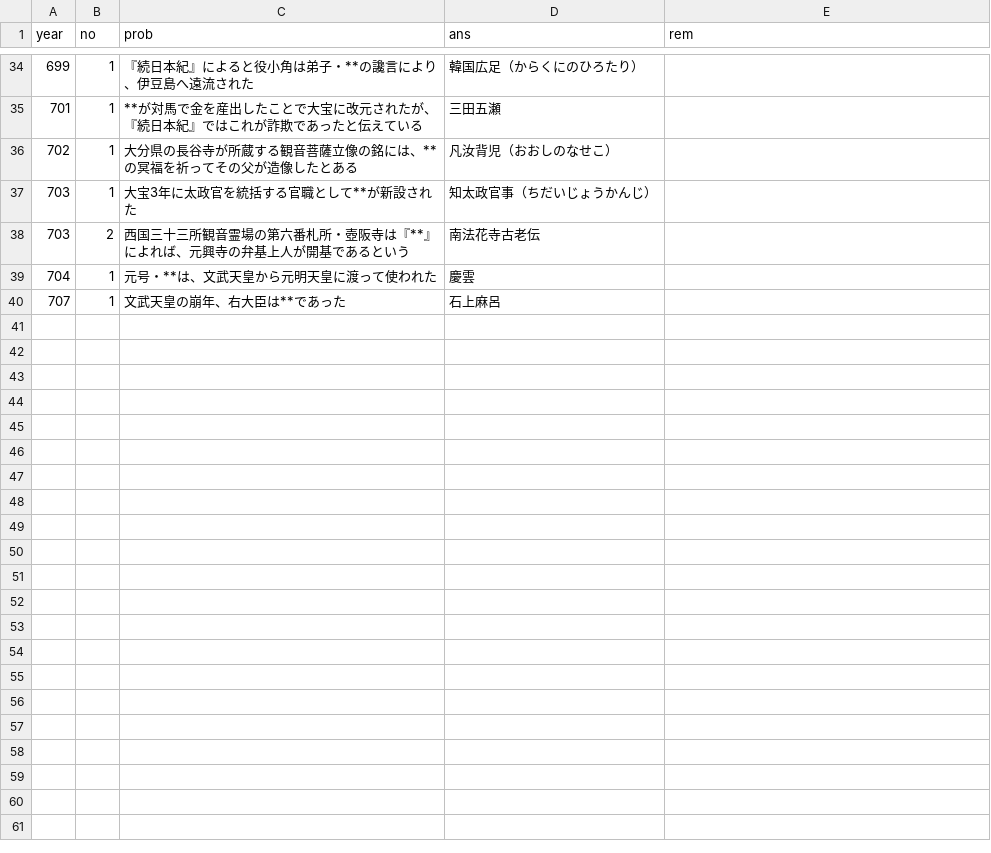
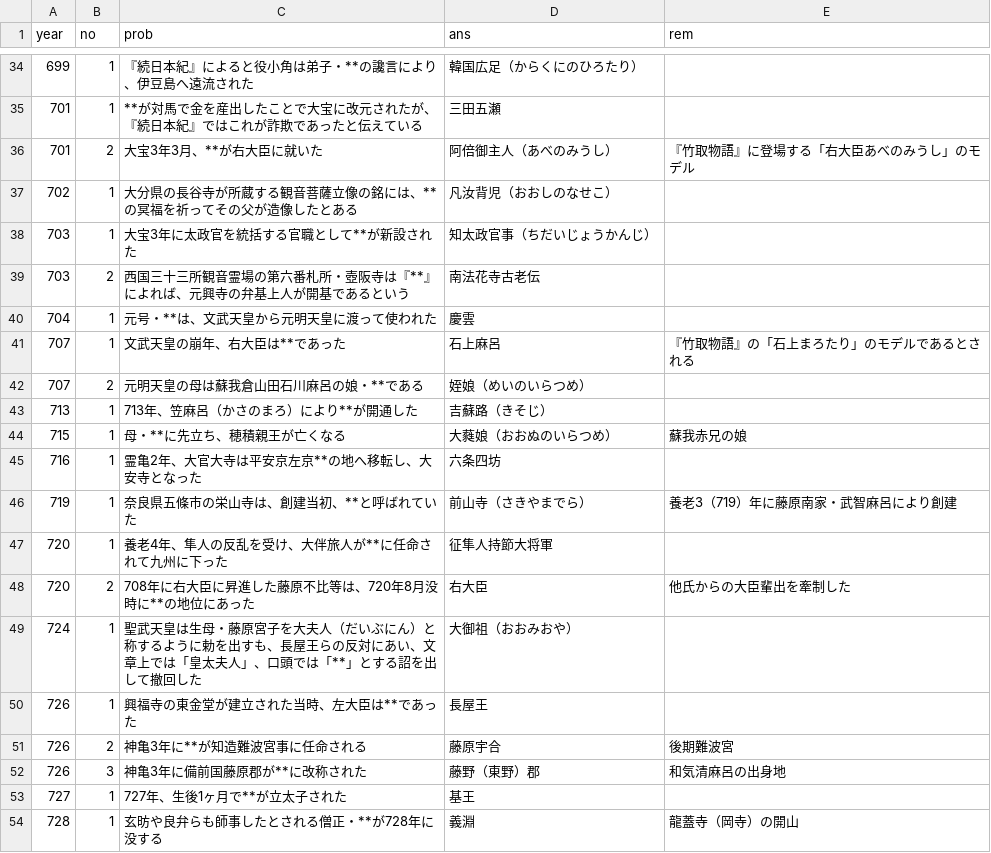
Before and after one commit to michy-59/ichimon_itto, a CSV file: prob.csv, drawn as a sheet; only a part is shown, gaps mark what is left out; the diff covers the shown part only.

```diff
--- a/prob.csv
+++ b/prob.csv
@@ -35,2 +35,3 @@ year,no,prob,ans,rem
 701,1,**が対馬で金を産出したことで大宝に改元されたが、『続日本紀』ではこれが詐欺であったと伝えている,三田五瀬,
+701,2,大宝3年3月、**が右大臣に就いた,阿倍御主人（あべのみうし）,『竹取物語』に登場する「右大臣あべのみうし」のモデル
 702,1,大分県の長谷寺が所蔵する観音菩薩立像の銘には、**の冥福を祈ってその父が造像したとある,凡汝背児（おおしのなせこ）,
@@ -39,2 +40,15 @@ year,no,prob,ans,rem
 704,1,元号・**は、文武天皇から元明天皇に渡って使われた,慶雲,
-707,1,文武天皇の崩年、右大臣は**であった,石上麻呂,
+707,1,文武天皇の崩年、右大臣は**であった,石上麻呂,『竹取物語』の「石上まろたり」のモデルであるとされる
+707,2,元明天皇の母は蘇我倉山田石川麻呂の娘・**である,姪娘（めいのいらつめ）,
+713,1,713年、笠麻呂（かさのまろ）により**が開通した,吉蘇路（きそじ）,
+715,1,母・**に先立ち、穂積親王が亡くなる,大蕤娘（おおぬのいらつめ）,蘇我赤兄の娘
+716,1,霊亀2年、大官大寺は平安京左京**の地へ移転し、大安寺となった,六条四坊,
+719,1,奈良県五條市の栄山寺は、創建当初、**と呼ばれていた,前山寺（さきやまでら）,養老3（719）年に藤原南家・武智麻呂により創建
+720,1,養老4年、隼人の反乱を受け、大伴旅人が**に任命されて九州に下った,征隼人持節大将軍,
+720,2,708年に右大臣に昇進した藤原不比等は、720年8月没時に**の地位にあった,右大臣,他氏からの大臣輩出を牽制した
+724,1,聖武天皇は生母・藤原宮子を大夫人（だいぶにん）と称するように勅を出すも、長屋王らの反対にあい、文章上では「皇太夫人」、口頭では「**」とする詔を出して撤回した,大御祖（おおみおや）,
+726,1,興福寺の東金堂が建立された当時、左大臣は**であった,長屋王,
+726,2,神亀3年に**が知造難波宮事に任命される,藤原宇合,後期難波宮
+726,3,神亀3年に備前国藤原郡が**に改称された,藤野（東野）郡,和気清麻呂の出身地
+727,1,727年、生後1ヶ月で**が立太子された,基王,
+728,1,玄昉や良弁らも師事したとされる僧正・**が728年に没する,義淵,龍蓋寺（岡寺）の開山
```
Also changed, not shown: 15 added rows elsewhere in this file, 1 other file.
